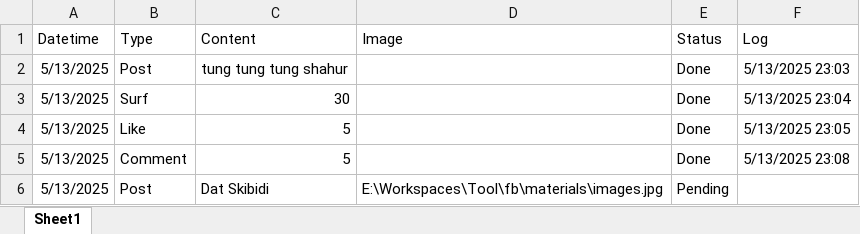
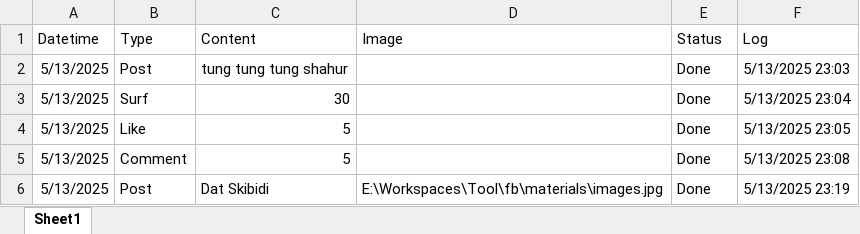
Before and after one commit to Vanhle/facebook_alive, an Excel workbook: materials/script.xlsx, sheet Sheet1, drawn as a sheet; values as stored, in another font and other column widths than the file's, no borders; the diff names each change by its address in the sheet, - before the commit and + after, or states it on an @@ line.

```diff
--- a/materials/script.xlsx (sheet Sheet1)
+++ b/materials/script.xlsx (sheet Sheet1)
-E6 (Status): Pending
+E6 (Status): Done
-F6 (Log): (empty)
+F6 (Log): 5/13/2025 23:19
```
Also changed, not shown: 1 other file.
